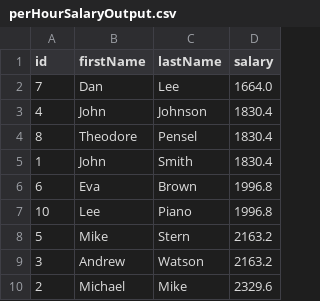
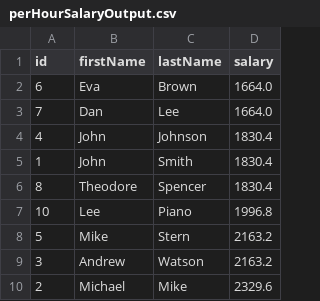
Before and after one commit to asihub/IF055.ATQC, a CSV file: src/main/resources/outputData/perHourSalaryOutput.csv, drawn as a sheet.

```diff
--- a/src/main/resources/outputData/perHourSalaryOutput.csv
+++ b/src/main/resources/outputData/perHourSalaryOutput.csv
@@ -1,7 +1,7 @@
 id,firstName,lastName,salary
+6, Eva, Brown,1664.0,
 7, Dan, Lee,1664.0,
 4, John, Johnson,1830.4,
-8, Theodore, Pensel,1830.4,
 1, John, Smith,1830.4,
-6, Eva, Brown,1996.8,
+8, Theodore, Spencer,1830.4,
 10, Lee, Piano,1996.8,
```
Also changed, not shown: src/main/resources/InputData/fixedSalaryInput.csv, src/main/resources/InputData/perHourSalaryInput.csv, 6 other files.
